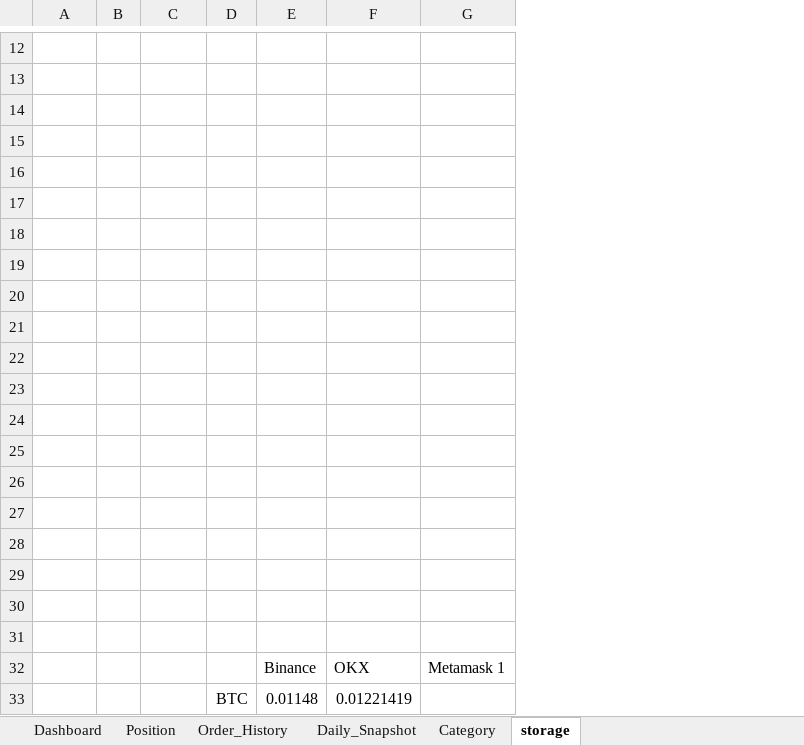
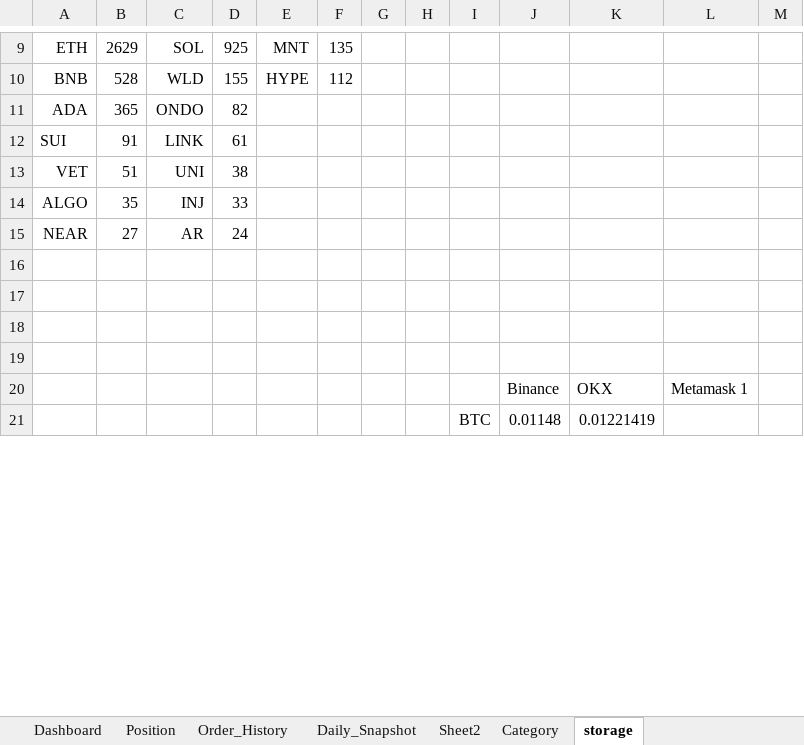
Before and after one commit to vtdinh/koi_trade_management_tool, an Excel workbook: Invest_Management_Tool_V1.xlsm, sheet storage, drawn as a sheet; only a part is shown, gaps mark what is left out; values as stored, in another font and other column widths than the file's, no borders; 1 other sheet too large or unreadable and not compared; removed rows and columns are numbered as before the commit, all else as after; the diff covers the shown part only; the diff names each change by its address in the sheet, - before the commit and + after, or states it on an @@ line.

Commit message:
sheet "Position" layout: OK

```diff
--- a/Invest_Management_Tool_V1.xlsm (sheet storage)
+++ b/Invest_Management_Tool_V1.xlsm (sheet storage)
+sheet tab: Sheet2
-column B, empty
+column B, rows 9-15: 2629 | 528 | 365 | 91 | 51 | 35 | 27
+column D, rows 9-15: 925 | 155 | 82 | 61 | 38 | 33 | 24
+column E, rows 9-10: MNT | HYPE
+column F, rows 9-10: 135 | 112
+column G, empty
+column H, empty
+column M, empty
-row 9: (empty)
+row 9: ETH | 2629 | SOL | 925 | MNT | 135
-row 10: (empty)
+row 10: BNB | 528 | WLD | 155 | HYPE | 112
-row 11: (empty)
+row 11: ADA | 365 | ONDO | 82
-row 12: (empty)
+row 12: SUI | 91 | LINK | 61
-row 13: (empty)
+row 13: VET | 51 | UNI | 38
-row 14: (empty)
+row 14: ALGO | 35 | INJ | 33
-row 15: (empty)
+row 15: NEAR | 27 | AR | 24
-row 19: (empty)
-row 20: (empty)
-row 21: (empty)
-row 22: (empty)
-row 23: (empty)
-row 24: (empty)
-row 25: (empty)
-row 26: (empty)
-row 27: (empty)
```
Also changed, not shown: 12 added rows, 3 removed rows, 18 edited cells, cell formats and merged cells elsewhere in this sheet, sheet Daily_Snapshot, charts or pictures, 2 other files.
